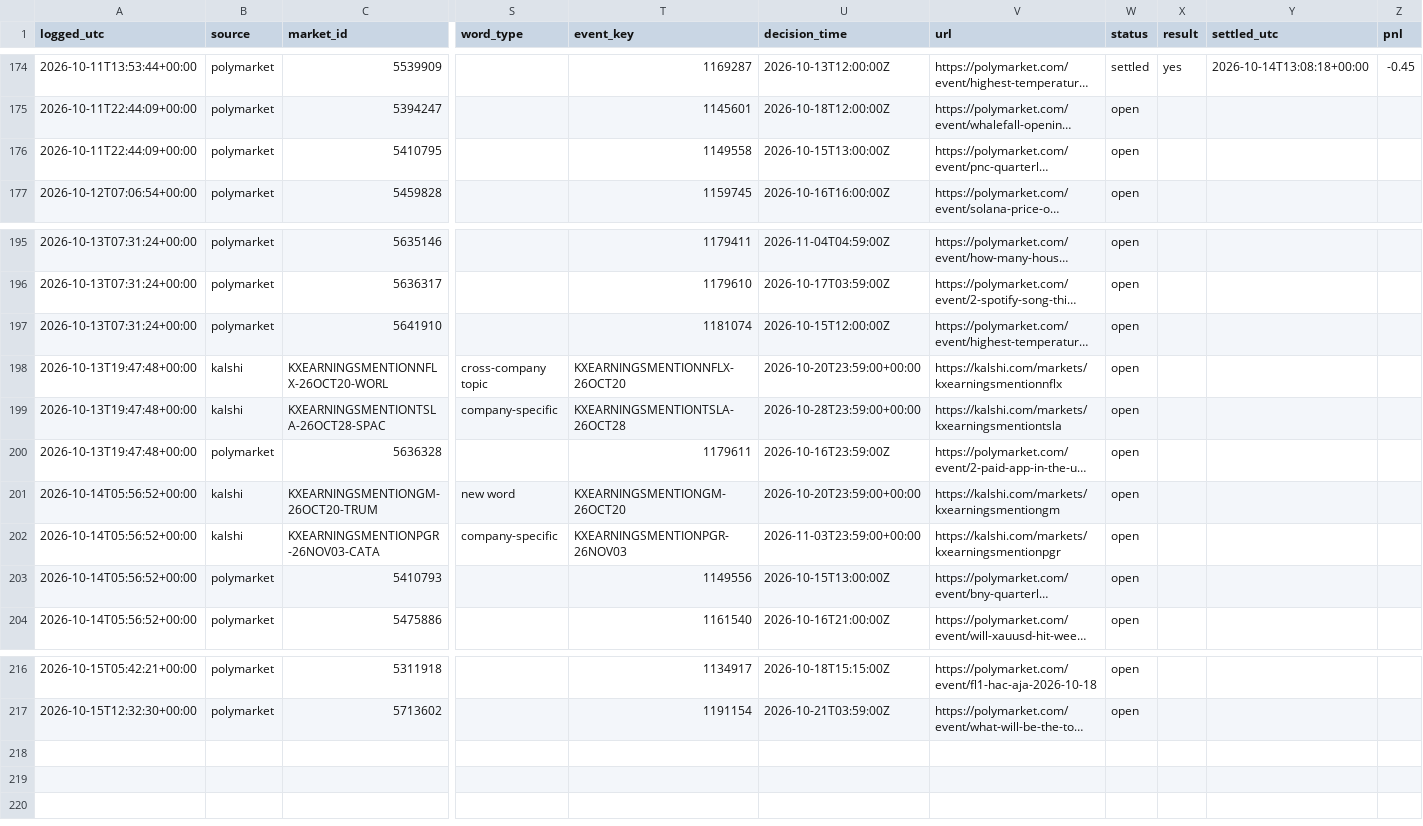
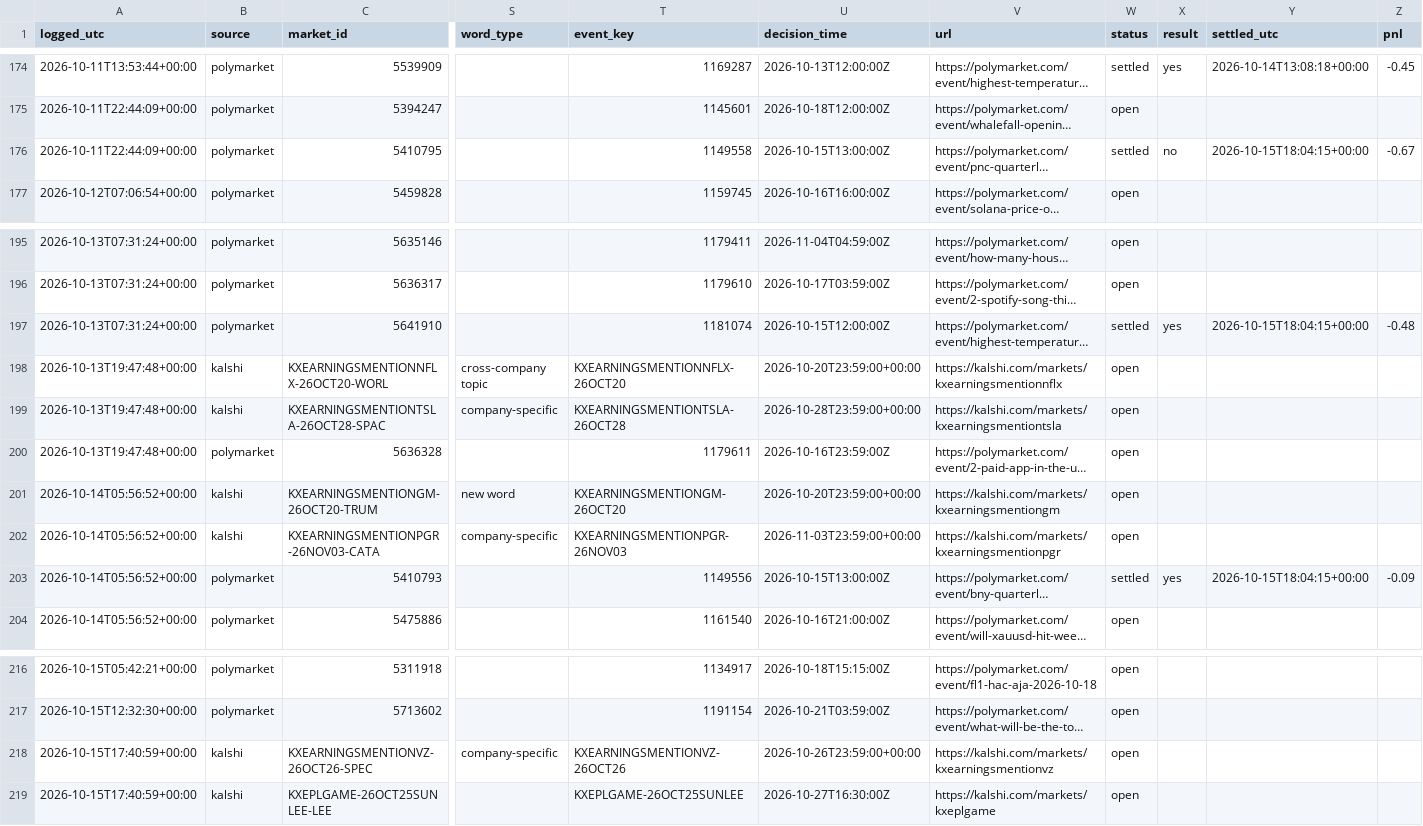
Before and after one commit to cj1234cj/markets, a CSV file: data/ledger.csv, drawn as a sheet; only a part is shown, gaps mark what is left out; long unchanged cells end in …; rows hold the shown columns only; the diff names each change by its address in the sheet, - before the commit and + after, or states it on an @@ line.

```diff
--- a/data/ledger.csv
+++ b/data/ledger.csv
-W176 (status): open
+W176 (status): settled
-X176 (result): (empty)
+X176 (result): no
-Y176 (settled_utc): (empty)
+Y176 (settled_utc): 2026-10-15T18:04:15+00:00
-Z176 (pnl): (empty)
+Z176 (pnl): -0.67
-W197 (status): open
+W197 (status): settled
-X197 (result): (empty)
+X197 (result): yes
-Y197 (settled_utc): (empty)
+Y197 (settled_utc): 2026-10-15T18:04:15+00:00
-Z197 (pnl): (empty)
+Z197 (pnl): -0.48
-W203 (status): open
+W203 (status): settled
-X203 (result): (empty)
+X203 (result): yes
-Y203 (settled_utc): (empty)
+Y203 (settled_utc): 2026-10-15T18:04:15+00:00
-Z203 (pnl): (empty)
+Z203 (pnl): -0.09
+row 218: 2026-10-15T17:40:59+00:00 | kalshi | KXEARNINGSMENTIONVZ-26OCT26-SPEC | company-specific | KXEARNINGSMENTIONVZ-26OCT26 | 2026-10-26T23:59:00+00:00 | https://kalshi.com/markets/kxearningsmentionvz | open
+row 219: 2026-10-15T17:40:59+00:00 | kalshi | KXEPLGAME-26OCT25SUNLEE-LEE |  | KXEPLGAME-26OCT25SUNLEE | 2026-10-27T16:30:00Z | https://kalshi.com/markets/kxeplgame | open
```
Also changed, not shown: 9 other files.
